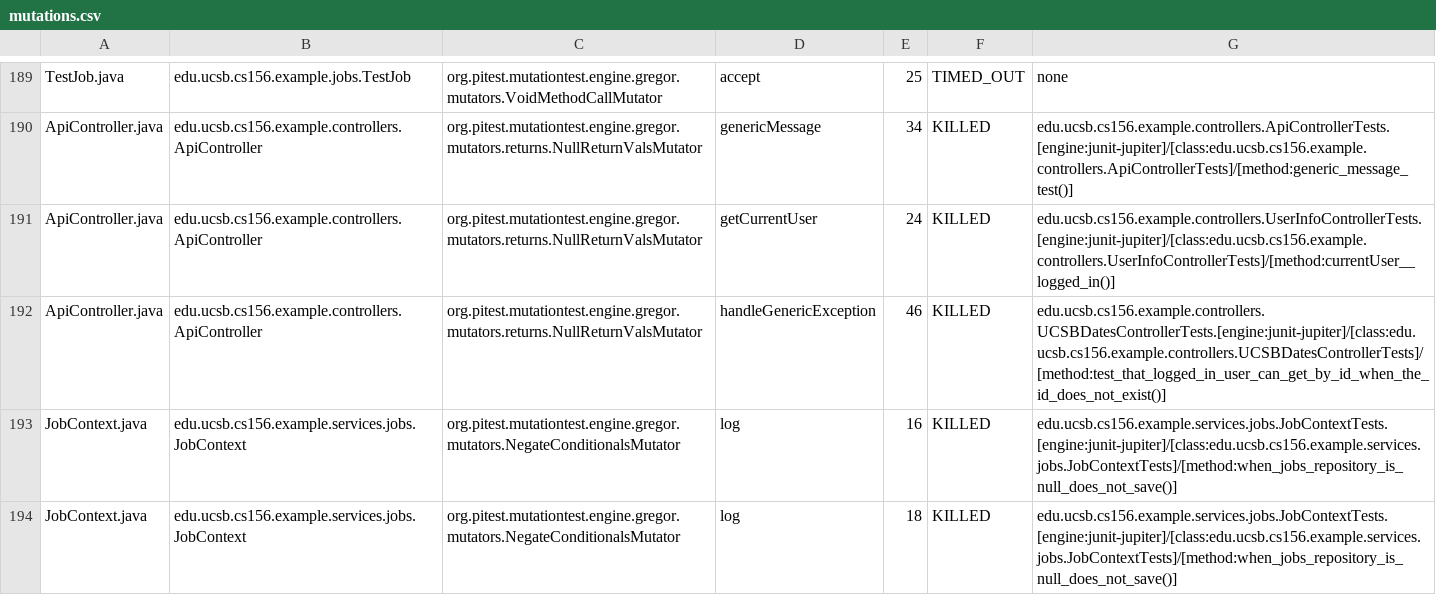
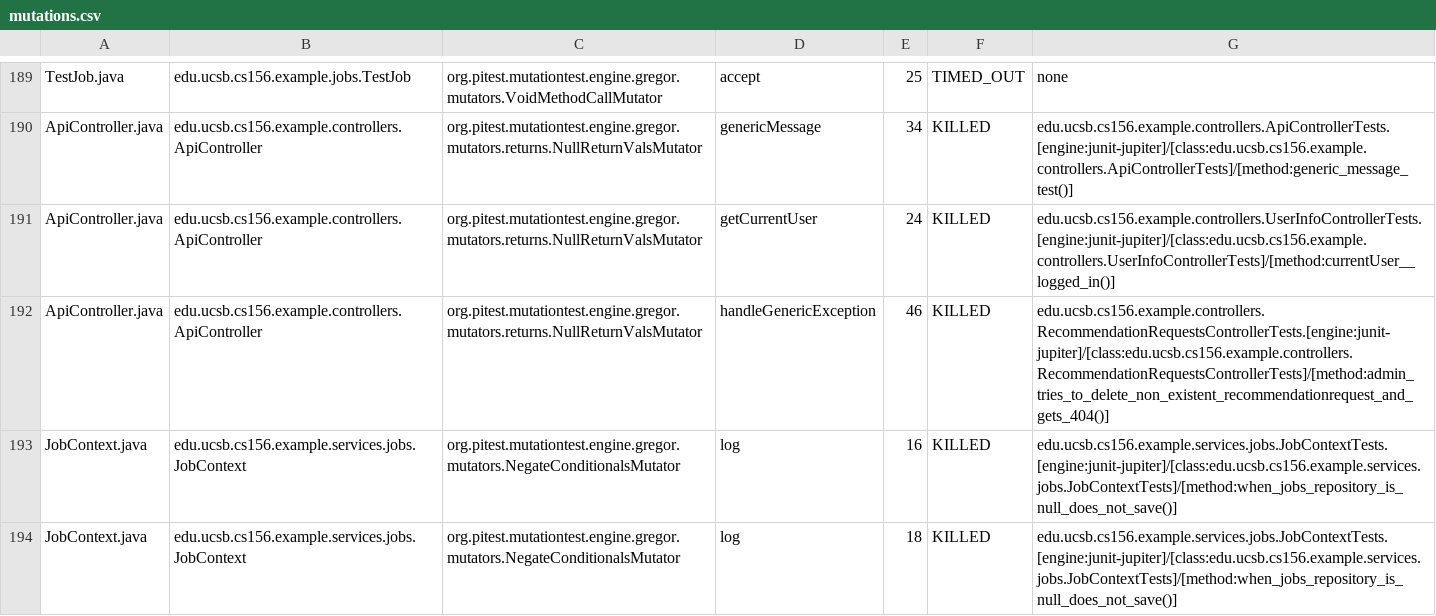
Before and after one commit to ucsb-cs156-f25/team02-f25-09, a CSV file: prs/150/pitest/mutations.csv, drawn as a sheet; only a part is shown, gaps mark what is left out.

Commit message:
Deploying to gh-pages from @ ucsb-cs156-f25/team02-f25-09@70c3ab4398804509a9d0a4fb7a98972cdc1d88c4 🚀

```diff
--- a/prs/150/pitest/mutations.csv
+++ b/prs/150/pitest/mutations.csv
@@ -191,3 +191,3 @@ ApiController.java,edu.ucsb.cs156.example.controllers.ApiController,org.pitest.m
 ApiController.java,edu.ucsb.cs156.example.controllers.ApiController,org.pitest.mutationtest.engine.gregor.mutators.returns.NullReturnValsMutator,getCurrentUser,24,KILLED,edu.ucsb.cs156.example.controllers.UserInfoControllerTests.[engine:junit-jupiter]/[class:edu.ucsb.cs156.example.controllers.UserInfoControllerTests]/[method:currentUser__logged_in()]
-ApiController.java,edu.ucsb.cs156.example.controllers.ApiController,org.pitest.mutationtest.engine.gregor.mutators.returns.NullReturnValsMutator,handleGenericException,46,KILLED,edu.ucsb.cs156.example.controllers.UCSBDatesControllerTests.[engine:junit-jupiter]/[class:edu.ucsb.cs156.example.controllers.UCSBDatesControllerTests]/[method:test_that_logged_in_user_can_get_by_id_when_the_id_does_not_exist()]
+ApiController.java,edu.ucsb.cs156.example.controllers.ApiController,org.pitest.mutationtest.engine.gregor.mutators.returns.NullReturnValsMutator,handleGenericException,46,KILLED,edu.ucsb.cs156.example.controllers.RecommendationRequestsControllerTests.[engine:junit-jupiter]/[class:edu.ucsb.cs156.example.controllers.RecommendationRequestsControllerTests]/[method:admin_tries_to_delete_non_existent_recommendationrequest_and_gets_404()]
 JobContext.java,edu.ucsb.cs156.example.services.jobs.JobContext,org.pitest.mutationtest.engine.gregor.mutators.NegateConditionalsMutator,log,16,KILLED,edu.ucsb.cs156.example.services.jobs.JobContextTests.[engine:junit-jupiter]/[class:edu.ucsb.cs156.example.services.jobs.JobContextTests]/[method:when_jobs_repository_is_null_does_not_save()]
```
Also changed, not shown: 21 other files.
